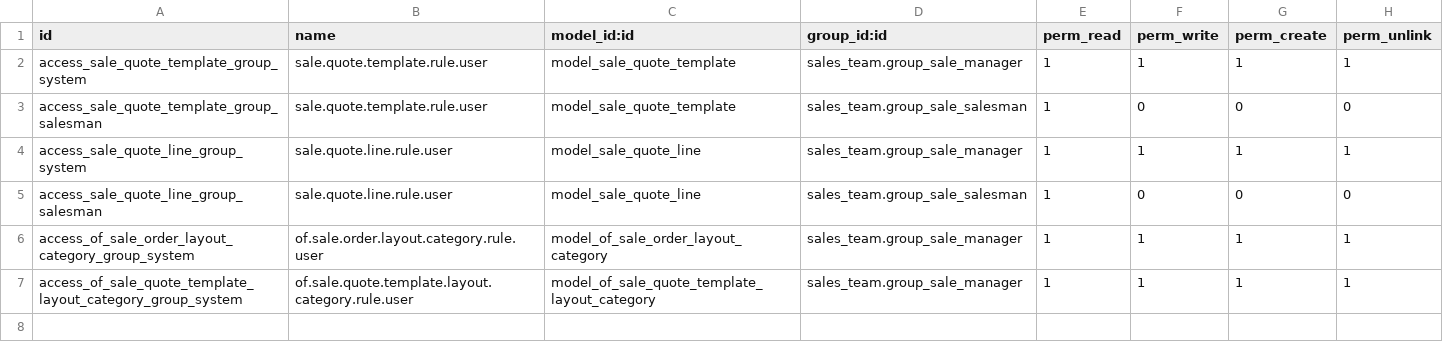
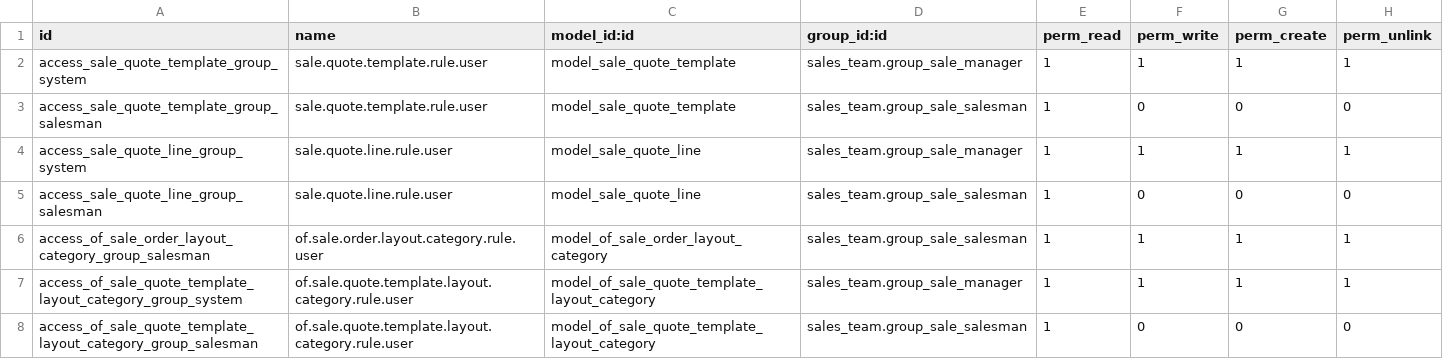
Before and after one commit to odof/openfire, a CSV file: of_sale_quote_template/security/ir.model.access.csv, drawn as a sheet.

Commit message:
of_sale_quote_template: T2831 - hotfix sur les droits utilisateurs ventes

```diff
--- a/of_sale_quote_template/security/ir.model.access.csv
+++ b/of_sale_quote_template/security/ir.model.access.csv
@@ -5,3 +5,4 @@ access_sale_quote_line_group_system,sale.quote.line.rule.user,model_sale_quote_l
 access_sale_quote_line_group_salesman,sale.quote.line.rule.user,model_sale_quote_line,sales_team.group_sale_salesman,1,0,0,0
-access_of_sale_order_layout_category_group_system,of.sale.order.layout.category.rule.user,model_of_sale_order_layout_category,sales_team.group_sale_manager,1,1,1,1
+access_of_sale_order_layout_category_group_salesman,of.sale.order.layout.category.rule.user,model_of_sale_order_layout_category,sales_team.group_sale_salesman,1,1,1,1
 access_of_sale_quote_template_layout_category_group_system,of.sale.quote.template.layout.category.rule.user,model_of_sale_quote_template_layout_category,sales_team.group_sale_manager,1,1,1,1
+access_of_sale_quote_template_layout_category_group_salesman,of.sale.quote.template.layout.category.rule.user,model_of_sale_quote_template_layout_category,sales_team.group_sale_salesman,1,0,0,0
```
